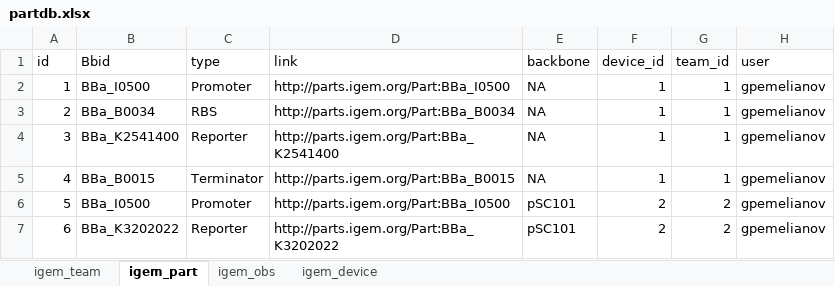
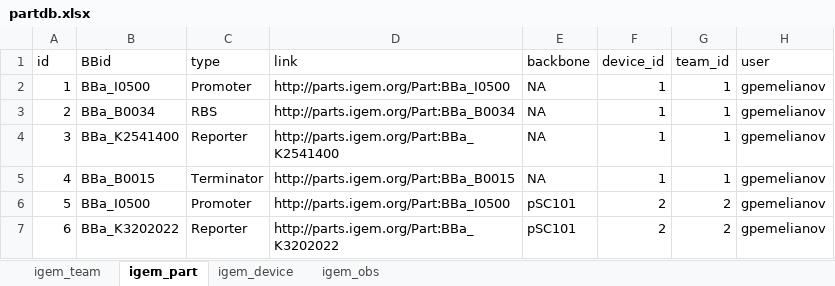
Before and after one commit to gpemelianov/researcheweb, an Excel workbook: partdb.xlsx, sheet igem_part, drawn as a sheet; values as stored, in another font and other column widths than the file's, no borders; the diff names each change by its address in the sheet, - before the commit and + after, or states it on an @@ line.

Commit message:
upd

```diff
--- a/partdb.xlsx (sheet igem_part)
+++ b/partdb.xlsx (sheet igem_part)
@@ sheet tab order changed: igem_team | igem_part | igem_device | igem_obs @@
-B1: Bbid
+B1: BBid
```
